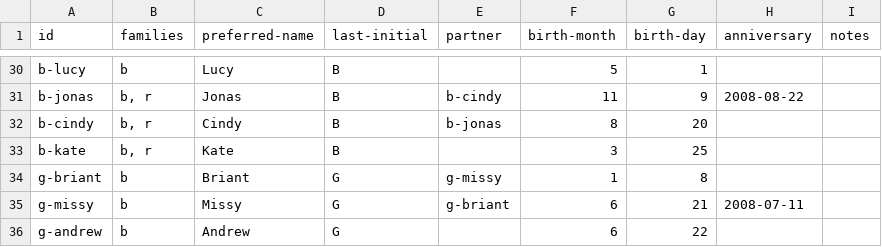
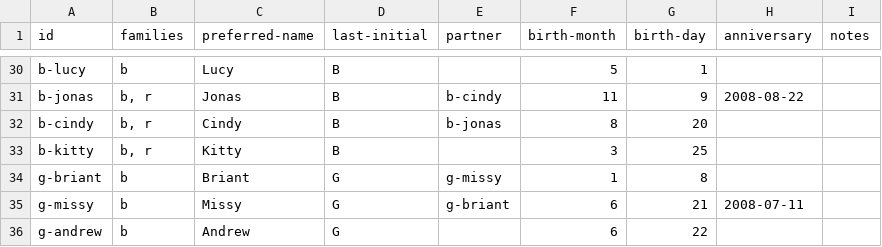
Before and after one commit to jonasbaldwin/baldwins-net, a CSV file: data/events.csv, drawn as a sheet; only a part is shown, gaps mark what is left out.

Commit message:
Update Kitty's name.

```diff
--- a/data/events.csv
+++ b/data/events.csv
@@ -32,3 +32,3 @@ b-jonas,"b, r",Jonas,B,b-cindy,11,9,2008-08-22,
 b-cindy,"b, r",Cindy,B,b-jonas,8,20,,
-b-kate,"b, r",Kate,B,,3,25,,
+b-kitty,"b, r",Kitty,B,,3,25,,
 g-briant,b,Briant,G,g-missy,1,8,,
```
